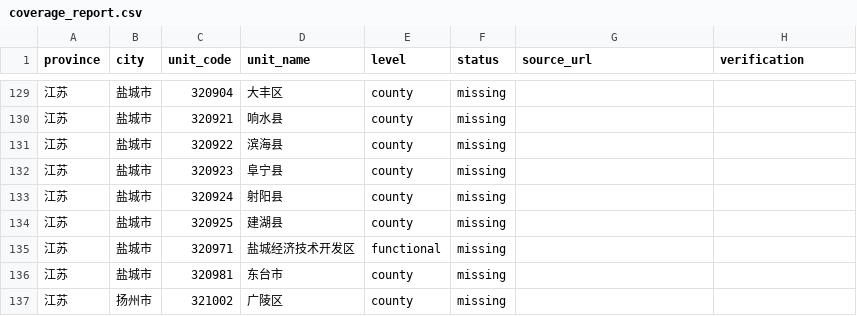
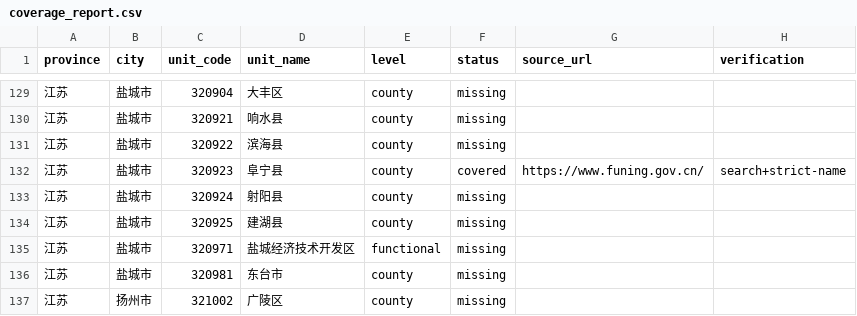
Before and after one commit to wanlingren/job-radar, a CSV file: config/coverage_report.csv, drawn as a sheet; only a part is shown, gaps mark what is left out.

```diff
--- a/config/coverage_report.csv
+++ b/config/coverage_report.csv
@@ -131,3 +131,3 @@ province,city,unit_code,unit_name,level,status,source_url,verification
 江苏,盐城市,320922,滨海县,county,missing,,
-江苏,盐城市,320923,阜宁县,county,missing,,
+江苏,盐城市,320923,阜宁县,county,covered,https://www.funing.gov.cn/,search+strict-name
 江苏,盐城市,320924,射阳县,county,missing,,
```
Also changed, not shown: config/discovered_sources.csv, config/discovered_universities.csv, 16 other files.
